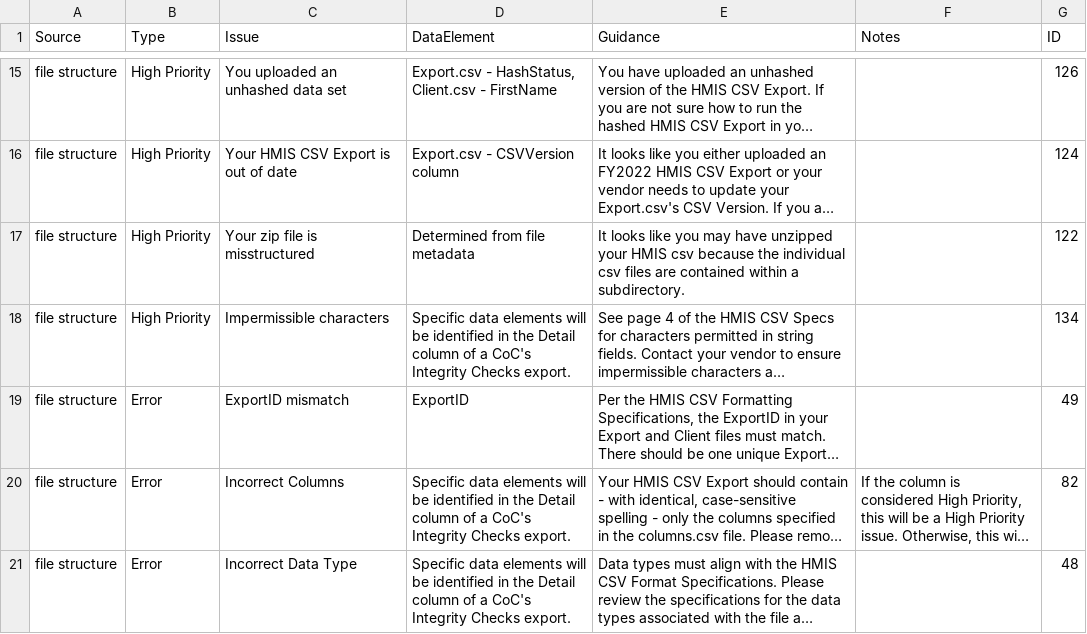
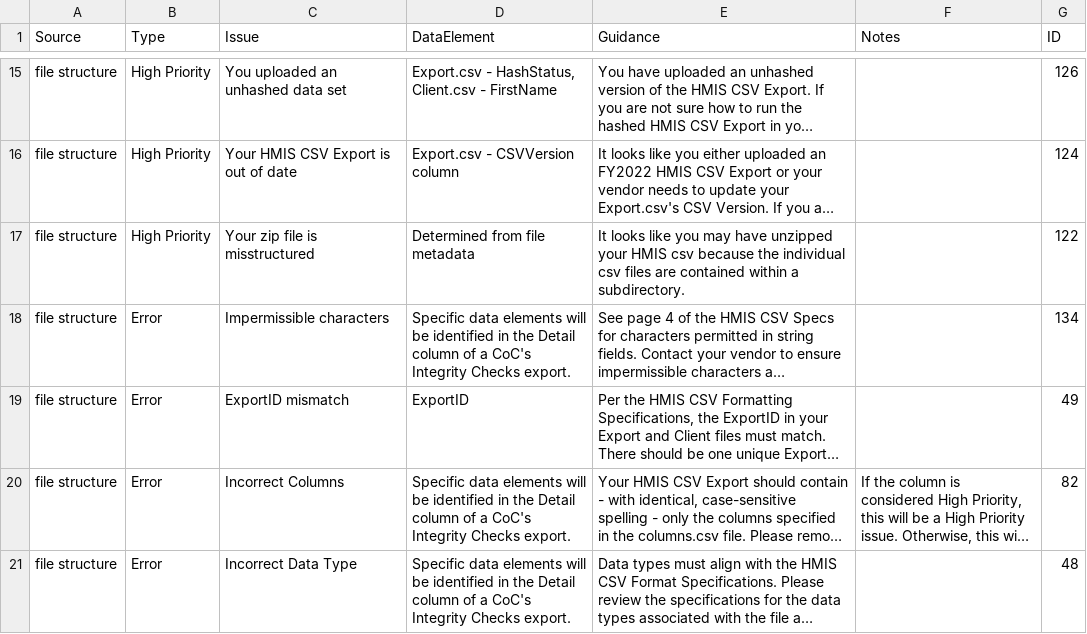
Before and after one commit to abtassociates/eva, a CSV file: public-resources/EvaChecks.csv, drawn as a sheet; only a part is shown, gaps mark what is left out; long unchanged cells end in …; the diff names each change by its address in the sheet, - before the commit and + after, or states it on an @@ line.

Commit message:
changed non-ascii check to be error, not HP

```diff
--- a/public-resources/EvaChecks.csv
+++ b/public-resources/EvaChecks.csv
-B18 (Type): High Priority
+B18 (Type): Error
```
